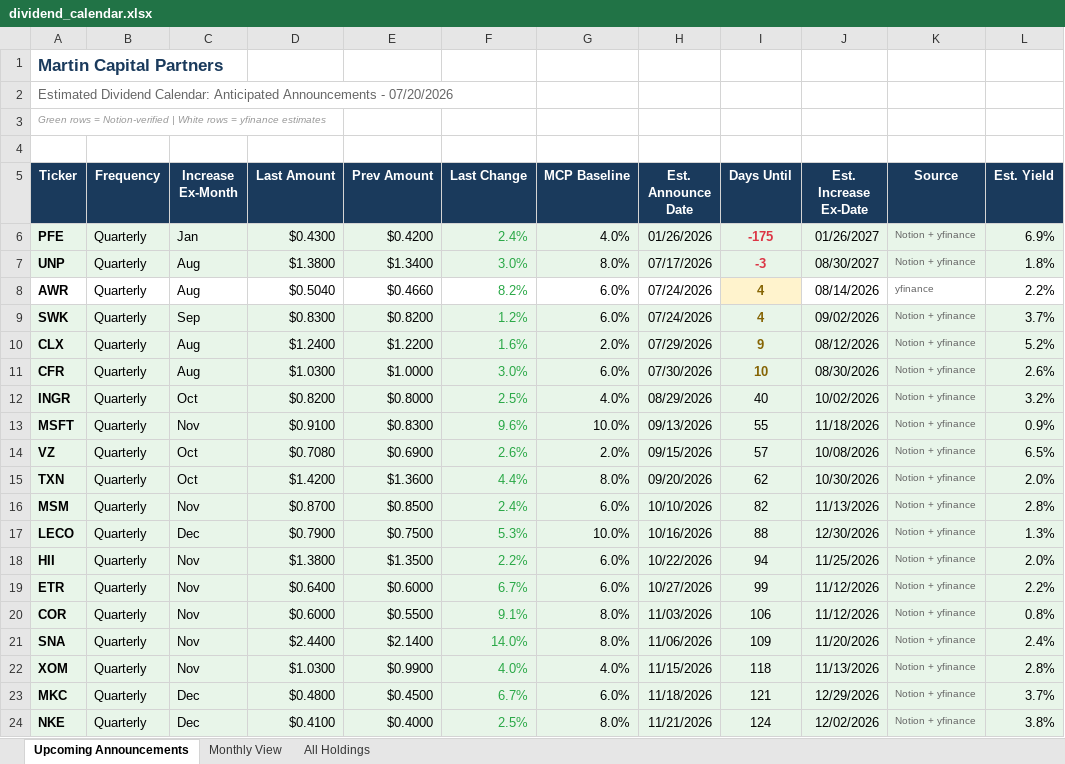
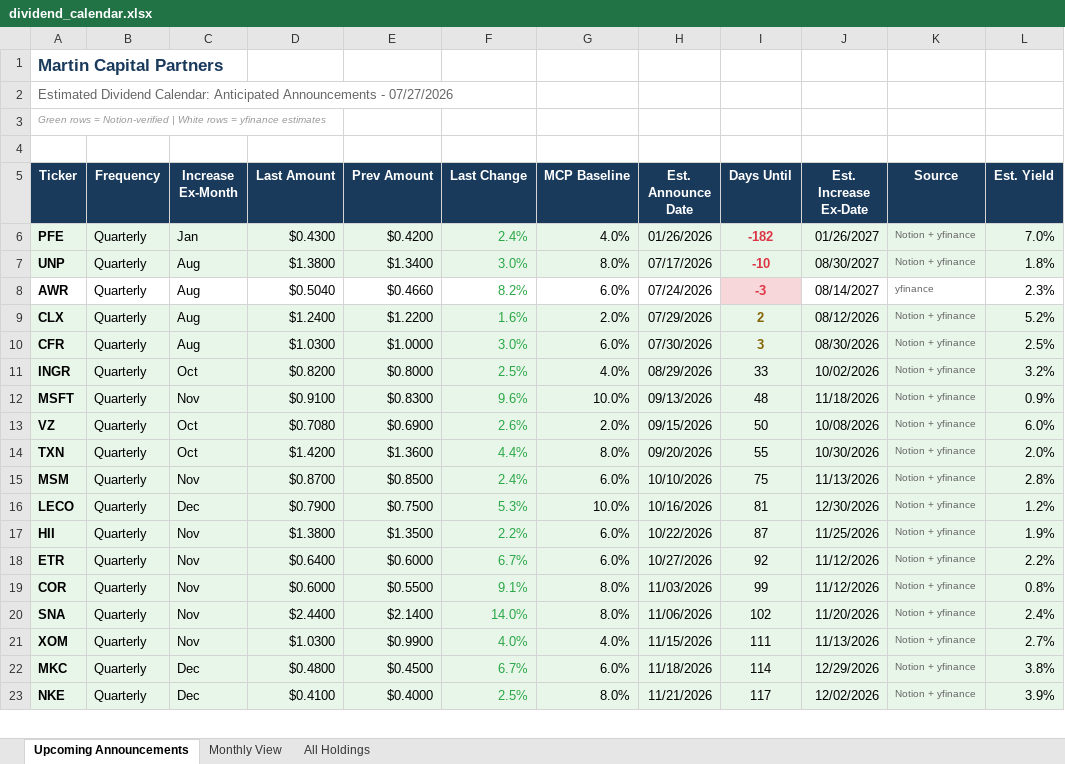
Before and after one commit to ryansadair/mcp-dashboard, an Excel workbook: data/dividend_calendar.xlsx, sheet Upcoming Announcements, drawn as a sheet; only a part is shown; values as stored, in another font and other column widths than the file's, no borders; removed rows and columns are numbered as before the commit, all else as after; the diff covers the shown part only; the diff names each change by its address in the sheet, - before the commit and + after, or states it on an @@ line.

Commit message:
Update dividend calendar 2026-07-27

```diff
--- a/data/dividend_calendar.xlsx (sheet Upcoming Announcements)
+++ b/data/dividend_calendar.xlsx (sheet Upcoming Announcements)
-A2 (Ticker): …Announcements - 07/20/2026
+A2 (Ticker): …Announcements - 07/27/2026
-I6 (Days Until): -175
+I6 (Days Until): -182
-L6 (Est. Yield): 6.9%
+L6 (Est. Yield): 7.0%
-I7 (Days Until): -3
+I7 (Days Until): -10
-I8 (Days Until): 4
+I8 (Days Until): -3
@@ I8 fill: #FFF3CD → #F8D7DA, text colour: #856404 → #DC3545 @@
-J8 (Est. Increase Ex-Date): 08/14/2026
+J8 (Est. Increase Ex-Date): 08/14/2027
-L8 (Est. Yield): 2.2%
+L8 (Est. Yield): 2.3%
-row 9: SWK | Quarterly | Sep | $0.8300 | $0.8200 | 1.2% | 6.0% | 07/24/2026 | 4 | 09/02/2026 | Notion + yfinance | 3.7%
-I9 (Days Until): 9
+I9 (Days Until): 2
-I10 (Days Until): 10
+I10 (Days Until): 3
-L10 (Est. Yield): 2.6%
+L10 (Est. Yield): 2.5%
-I11 (Days Until): 40
+I11 (Days Until): 33
-I12 (Days Until): 55
+I12 (Days Until): 48
-I13 (Days Until): 57
+I13 (Days Until): 50
-L13 (Est. Yield): 6.5%
+L13 (Est. Yield): 6.0%
-I14 (Days Until): 62
+I14 (Days Until): 55
-I15 (Days Until): 82
+I15 (Days Until): 75
-I16 (Days Until): 88
+I16 (Days Until): 81
-L16 (Est. Yield): 1.3%
+L16 (Est. Yield): 1.2%
-I17 (Days Until): 94
+I17 (Days Until): 87
-L17 (Est. Yield): 2.0%
+L17 (Est. Yield): 1.9%
-I18 (Days Until): 99
+I18 (Days Until): 92
-I19 (Days Until): 106
+I19 (Days Until): 99
-I20 (Days Until): 109
+I20 (Days Until): 102
-I21 (Days Until): 118
+I21 (Days Until): 111
-L21 (Est. Yield): 2.8%
+L21 (Est. Yield): 2.7%
-I22 (Days Until): 121
+I22 (Days Until): 114
-L22 (Est. Yield): 3.7%
+L22 (Est. Yield): 3.8%
-I23 (Days Until): 124
+I23 (Days Until): 117
-L23 (Est. Yield): 3.8%
+L23 (Est. Yield): 3.9%
```
Also changed, not shown: 1 added row and 53 edited cells elsewhere in this sheet, sheet All Holdings, sheet Monthly View.
